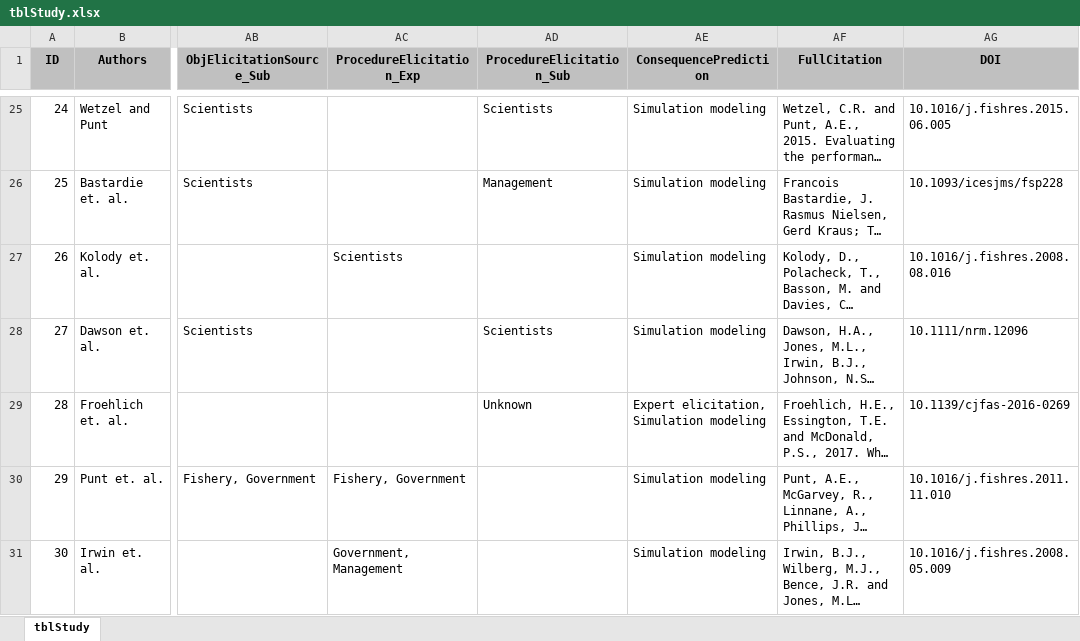
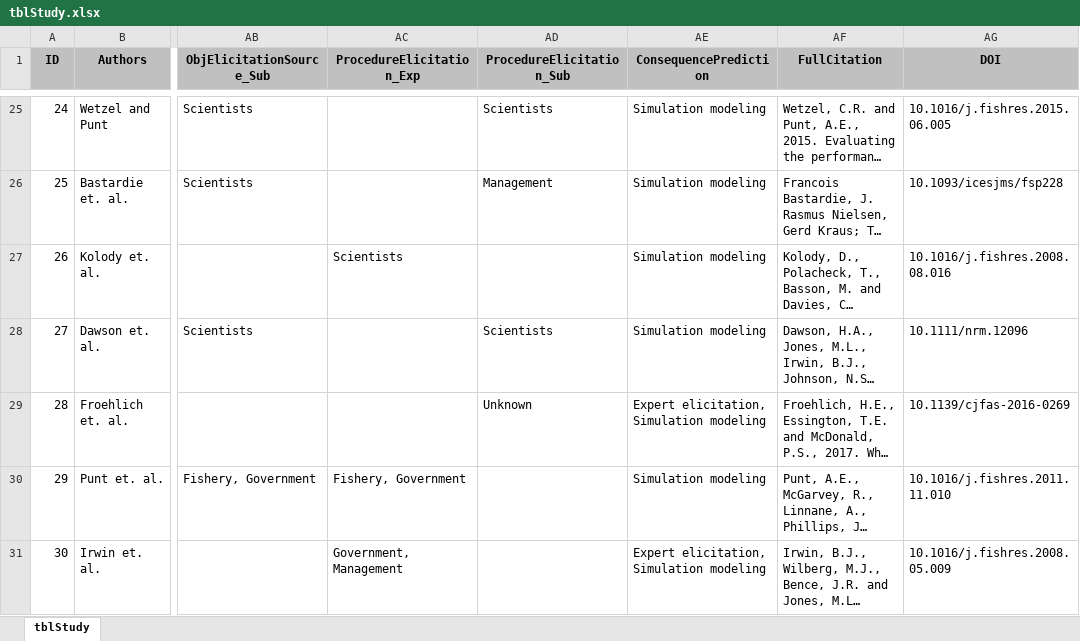
Before and after one commit to jonathancummings/MSEreview, an Excel workbook: DB files - Excel/tblStudy.xlsx, sheet tblStudy, drawn as a sheet; only a part is shown, gaps mark what is left out; long unchanged cells end in …; values as stored, in another font and other column widths than the file's, no borders; the diff covers the shown part only; the diff names each change by its address in the sheet, - before the commit and + after, or states it on an @@ line.

```diff
--- a/DB files - Excel/tblStudy.xlsx (sheet tblStudy)
+++ b/DB files - Excel/tblStudy.xlsx (sheet tblStudy)
-AE31 (ConsequencePrediction): Simulation modeling
+AE31 (ConsequencePrediction): Expert elicitation, Simulation modeling
```
Also changed, not shown: 10 added rows, 1 removed row and 162 edited cells elsewhere in this sheet, DB files - Excel/tblStudyFields.xlsx, DB files - Excel/tblStudyManagementTools.xlsx, 20 other files.
